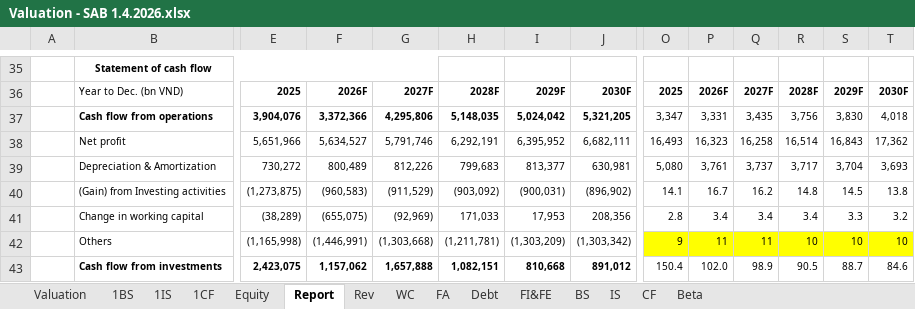
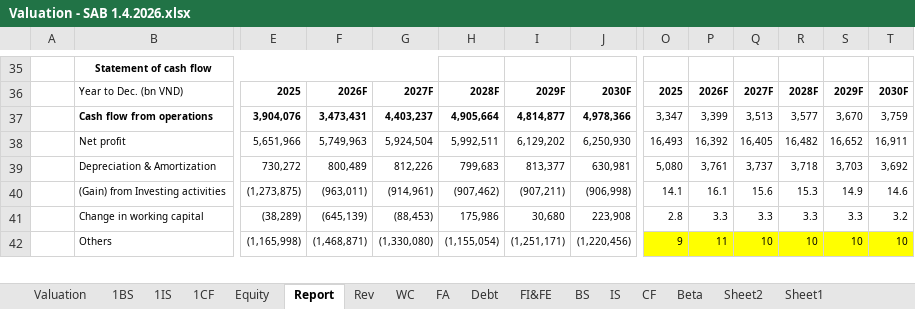
Before and after one commit to minhhuyen02/equity-research-portfolio, an Excel workbook: Valuation - SAB 1.4.2026.xlsx, sheet Report, drawn as a sheet; only a part is shown, gaps mark what is left out; values as stored, in another font and other column widths than the file's, no borders; charts and pictures not drawn; removed rows and columns are numbered as before the commit, all else as after; rows hold the shown columns only; the diff covers the shown part only; the diff names each change by its address in the sheet, - before the commit and + after, or states it on an @@ line.

```diff
--- a/Valuation - SAB 1.4.2026.xlsx (sheet Report)
+++ b/Valuation - SAB 1.4.2026.xlsx (sheet Report)
+sheet tab: Sheet2
+sheet tab: Sheet1
-F37: 3,372,366
+F37: 3,473,431
-G37: 4,295,806
+G37: 4,403,237
-H37: 5,148,035
+H37: 4,905,664
-I37: 5,024,042
+I37: 4,814,877
-J37: 5,321,205
+J37: 4,978,366
-P37: 3,331
+P37: 3,399
-Q37: 3,435
+Q37: 3,513
-R37: 3,756
+R37: 3,577
-S37: 3,830
+S37: 3,670
-T37: 4,018
+T37: 3,759
-row 38:  | Net profit | 5,651,966 | 5,634,527 | 5,791,746 | 6,292,191 | 6,395,952 | 6,682,111 | 16,493 | 16,323 | 16,258 | 16,514 | 16,843 | 17,362
+row 38:  | Net profit | 5,651,966 | 5,749,963 | 5,924,504 | 5,992,511 | 6,129,202 | 6,250,930 | 16,493 | 16,392 | 16,405 | 16,482 | 16,652 | 16,911
-R39: 3,717
+R39: 3,718
-S39: 3,704
+S39: 3,703
-T39: 3,693
+T39: 3,692
-row 40:  | (Gain) from Investing activities | (1,273,875) | (960,583) | (911,529) | (903,092) | (900,031) | (896,902) | 14.1 | 16.7 | 16.2 | 14.8 | 14.5 | 13.8
+row 40:  | (Gain) from Investing activities | (1,273,875) | (963,011) | (914,961) | (907,462) | (907,211) | (906,998) | 14.1 | 16.1 | 15.6 | 15.3 | 14.9 | 14.6
-F41: (655,075)
+F41: (645,139)
-G41: (92,969)
+G41: (88,453)
-H41: 171,033
+H41: 175,986
-I41: 17,953
+I41: 30,680
-J41: 208,356
+J41: 223,908
-P41: 3.4
+P41: 3.3
-Q41: 3.4
+Q41: 3.3
-R41: 3.4
+R41: 3.3
-F42: (1,446,991)
+F42: (1,468,871)
-G42: (1,303,668)
+G42: (1,330,080)
-H42: (1,211,781)
+H42: (1,155,054)
-I42: (1,303,209)
+I42: (1,251,171)
-J42: (1,303,342)
+J42: (1,220,456)
-Q42: 11
+Q42: 10
-row 43:  | Cash flow from investments | 2,423,075 | 1,157,062 | 1,657,888 | 1,082,151 | 810,668 | 891,012 | 150.4 | 102.0 | 98.9 | 90.5 | 88.7 | 84.6
```
Also changed, not shown: 28 added rows, 27 removed rows and 176 edited cells elsewhere in this sheet, sheet Beta, sheet Rev, sheet 1BS, sheet Valuation, sheet 1CF, sheet 1IS, 4 more sheets, formulas that keep their value, charts or pictures.
